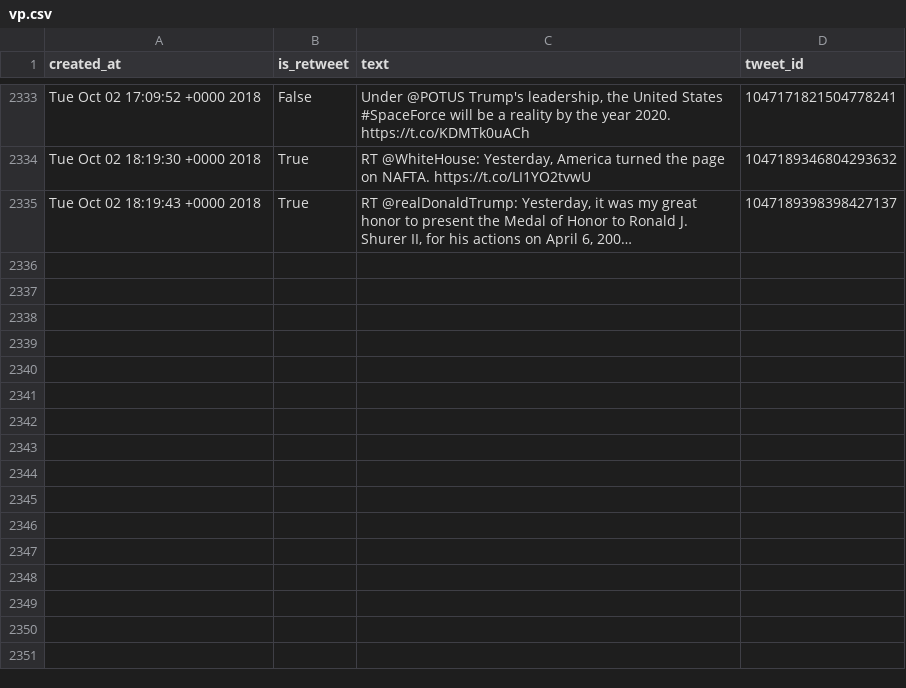
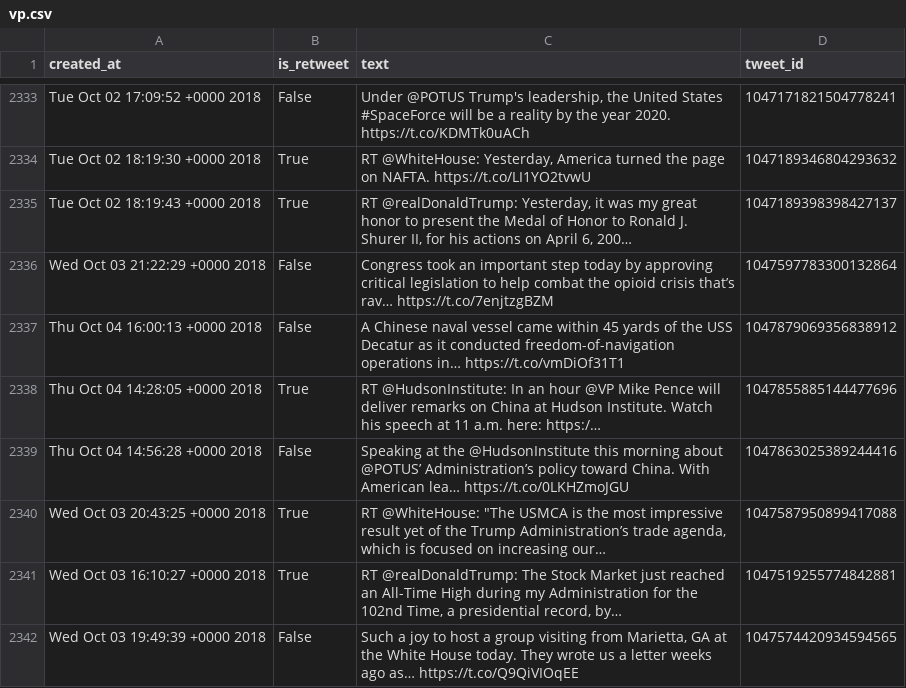
Before and after one commit to cpenalobel/sportsdata, a CSV file: twets/vp.csv, drawn as a sheet; only a part is shown, gaps mark what is left out; the diff names each change by its address in the sheet, - before the commit and + after, or states it on an @@ line.

```diff
--- a/twets/vp.csv
+++ b/twets/vp.csv
+row 2336: Wed Oct 03 21:22:29 +0000 2018 | False | Congress took an important step today by approving critical legislation to help combat the opioid crisis that’s rav… https://t.co/7enjtzgBZM | 1047597783300132864
+row 2337: Thu Oct 04 16:00:13 +0000 2018 | False | A Chinese naval vessel came within 45 yards of the USS Decatur as it conducted freedom-of-navigation operations in… https://t.co/vmDiOf31T1 | 1047879069356838912
+row 2338: Thu Oct 04 14:28:05 +0000 2018 | True | RT @HudsonInstitute: In an hour @VP Mike Pence will deliver remarks on China at Hudson Institute. Watch his speech at 11 a.m. here: https:/… | 1047855885144477696
+row 2339: Thu Oct 04 14:56:28 +0000 2018 | False | Speaking at the @HudsonInstitute this morning about @POTUS’ Administration’s policy toward China. With American lea… https://t.co/0LKHZmoJGU | 1047863025389244416
+row 2340: Wed Oct 03 20:43:25 +0000 2018 | True | RT @WhiteHouse: "The USMCA is the most impressive result yet of the Trump Administration’s trade agenda, which is focused on increasing our… | 1047587950899417088
+row 2341: Wed Oct 03 16:10:27 +0000 2018 | True | RT @realDonaldTrump: The Stock Market just reached an All-Time High during my Administration for the 102nd Time, a presidential record, by… | 1047519255774842881
+row 2342: Wed Oct 03 19:49:39 +0000 2018 | False | Such a joy to host a group visiting from Marietta, GA at the White House today. They wrote us a letter weeks ago as… https://t.co/Q9QiVIOqEE | 1047574420934594565
```
Also changed, not shown: twets/potus.csv, twets/realdonaldtrump.csv, 1 other file.
